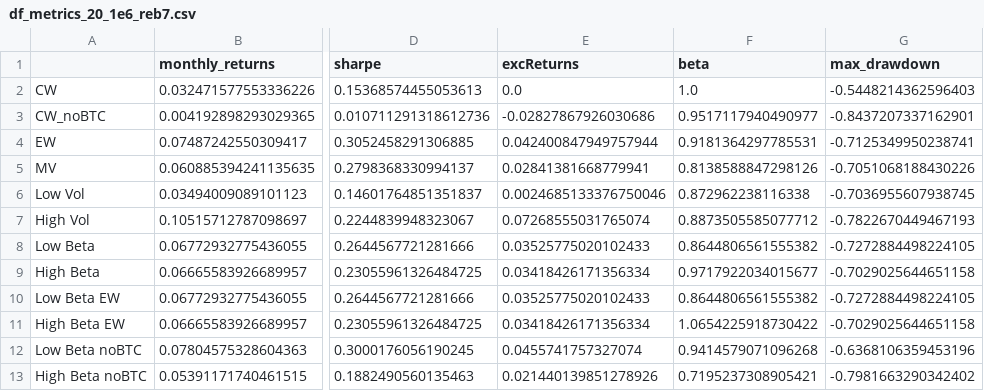
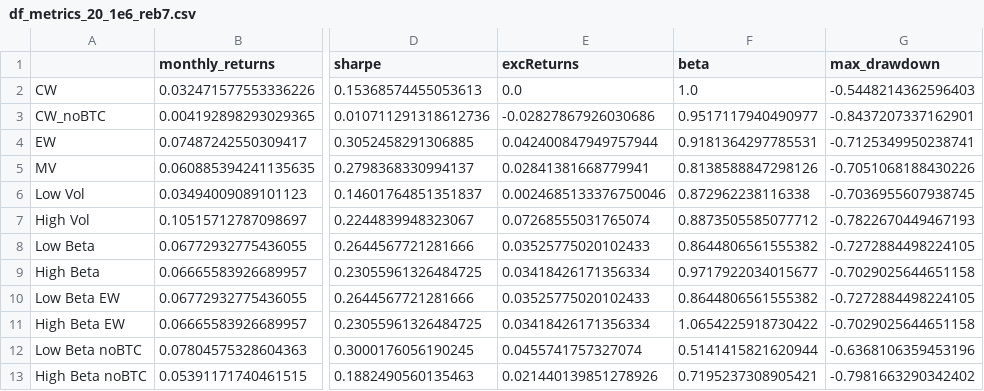
Before and after one commit to GuillaumePv/lowbeta_cryptocurrency, a CSV file: data/processed/df_metrics_20_1e6_reb7.csv, drawn as a sheet; only a part is shown, gaps mark what is left out; the diff names each change by its address in the sheet, - before the commit and + after, or states it on an @@ line.

```diff
--- a/data/processed/df_metrics_20_1e6_reb7.csv
+++ b/data/processed/df_metrics_20_1e6_reb7.csv
-F12 (beta): 0.9414579071096268
+F12 (beta): 0.5141415821620944
```
Also changed, not shown: data/processed/df_metrics_20_1e6.csv, data/processed/df_metrics_20_1e6_reb30.csv, 3 other files.
